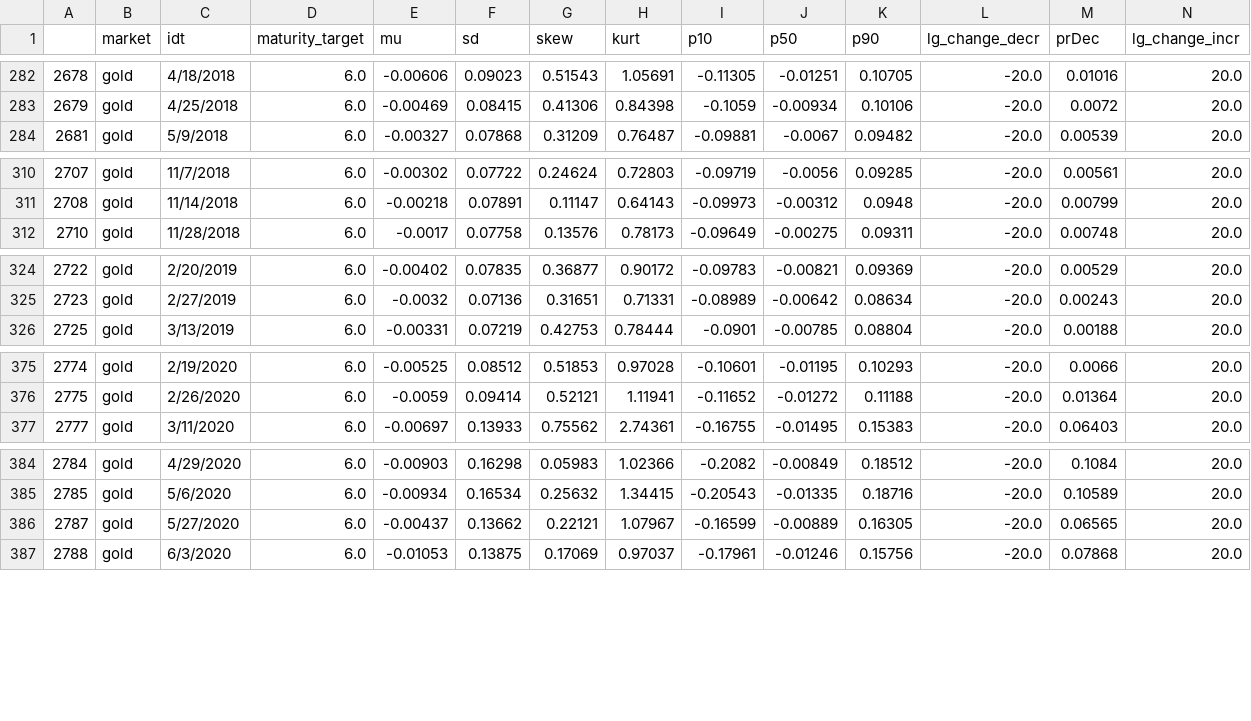
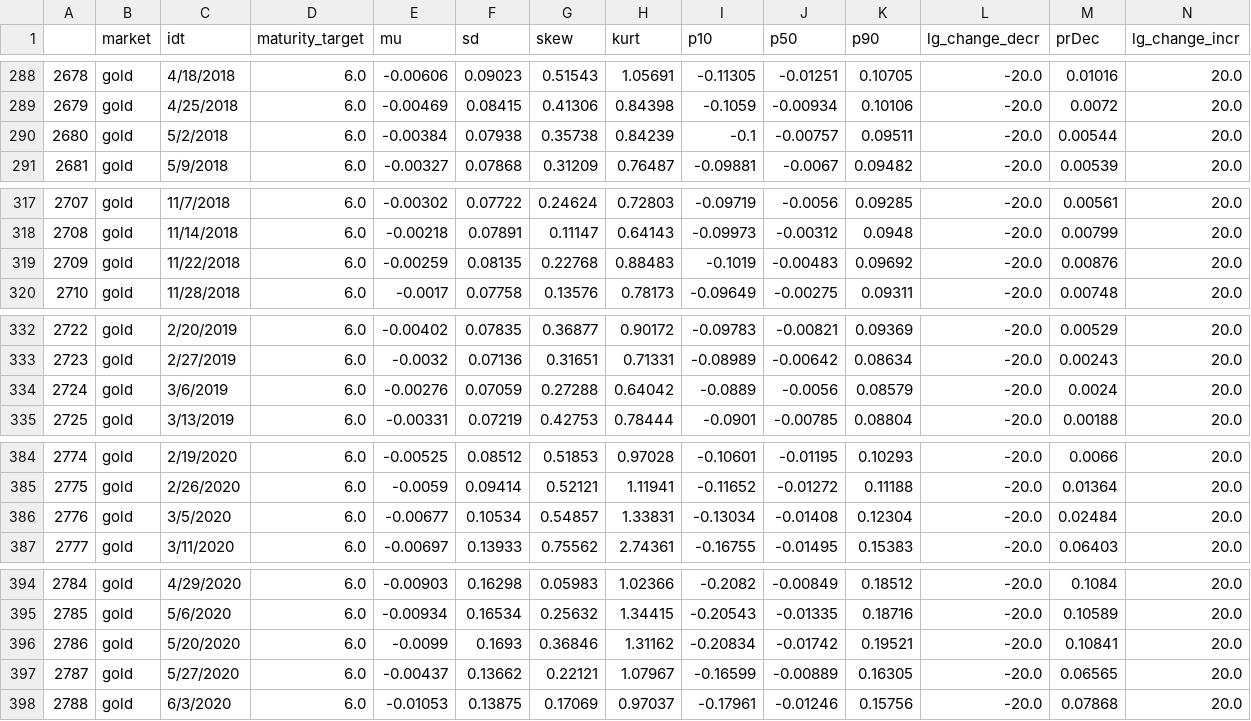
Before and after one commit to bill95196/IAQF, a CSV file: data/gold_6.csv, drawn as a sheet; only a part is shown, gaps mark what is left out; rows hold the shown columns only; the diff covers the shown part only; the diff names each change by its address in the sheet, - before the commit and + after, or states it on an @@ line.

```diff
--- a/data/gold_6.csv
+++ b/data/gold_6.csv
+row 290: 2680 | gold | 5/2/2018 | 6.0 | -0.00384 | 0.07938 | 0.35738 | 0.84239 | -0.1 | -0.00757 | 0.09511 | -20.0 | 0.00544 | 20.0
+row 319: 2709 | gold | 11/22/2018 | 6.0 | -0.00259 | 0.08135 | 0.22768 | 0.88483 | -0.1019 | -0.00483 | 0.09692 | -20.0 | 0.00876 | 20.0
+row 334: 2724 | gold | 3/6/2019 | 6.0 | -0.00276 | 0.07059 | 0.27288 | 0.64042 | -0.0889 | -0.0056 | 0.08579 | -20.0 | 0.0024 | 20.0
+row 386: 2776 | gold | 3/5/2020 | 6.0 | -0.00677 | 0.10534 | 0.54857 | 1.33831 | -0.13034 | -0.01408 | 0.12304 | -20.0 | 0.02484 | 20.0
+row 396: 2786 | gold | 5/20/2020 | 6.0 | -0.0099 | 0.1693 | 0.36846 | 1.31162 | -0.20834 | -0.01742 | 0.19521 | -20.0 | 0.10841 | 20.0
```
Also changed, not shown: 8 added rows elsewhere in this file, data/corn_6.csv, data/iyr_3.csv, 34 other files.
